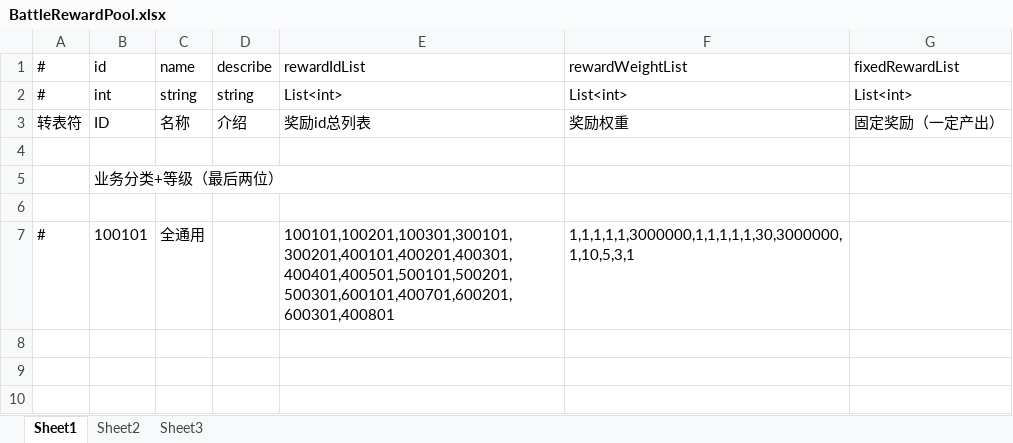
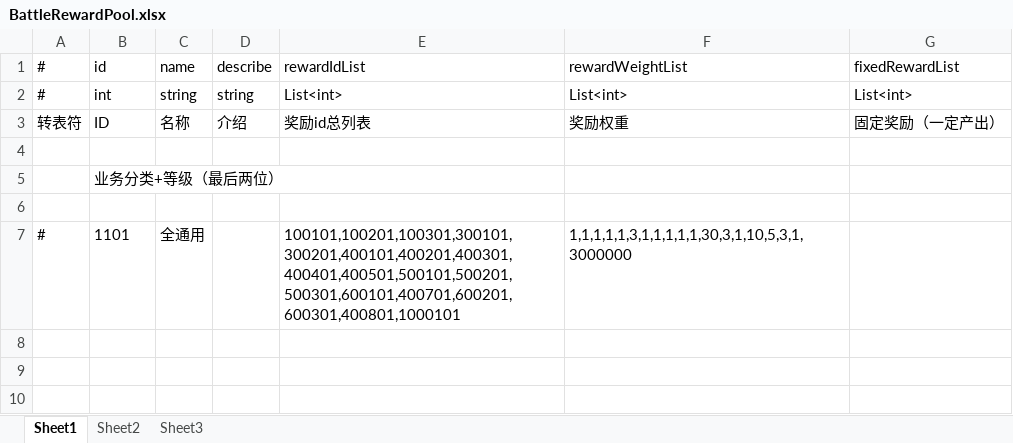
Before and after one commit to thanklzhang/001_GameFramework_Config, an Excel workbook: data_config/BattleRewardPool.xlsx, sheet Sheet1, drawn as a sheet; only a part is shown; values as stored, in another font and other column widths than the file's, no borders; the diff names each change by its address in the sheet, - before the commit and + after, or states it on an @@ line.

```diff
--- a/data_config/BattleRewardPool.xlsx (sheet Sheet1)
+++ b/data_config/BattleRewardPool.xlsx (sheet Sheet1)
-B7 (id): 100101
+B7 (id): 1101
-E7 (rewardIdList): 100101,100201,100301,300101,300201,400101,400201,400301,400401,400501,500101,500201,500301,600101,400701,600201,600301,400801
+E7 (rewardIdList): 100101,100201,100301,300101,300201,400101,400201,400301,400401,400501,500101,500201,500301,600101,400701,600201,600301,400801,1000101
-F7 (rewardWeightList): 1,1,1,1,1,3000000,1,1,1,1,1,30,3000000,1,10,5,3,1
+F7 (rewardWeightList): 1,1,1,1,1,3,1,1,1,1,1,30,3,1,10,5,3,1,3000000
```
Also changed, not shown: data_config/BattleAttributeGroup.xlsx, data_config/BattleBox.xlsx, 6 other files.
